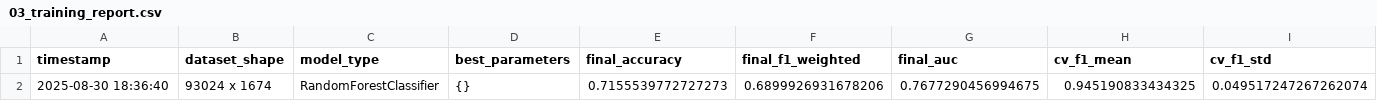
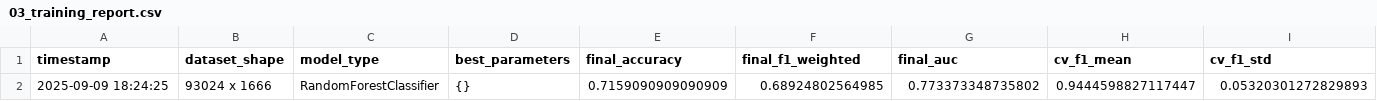
Before and after one commit to Butxer93/online_ds_thebridge_ml_project, a CSV file: reports/03_training_report.csv, drawn as a sheet; only a part is shown; removed rows and columns are numbered as before the commit, all else as after; rows hold the shown columns only; the diff names each change by its address in the sheet, - before the commit and + after, or states it on an @@ line.

```diff
--- a/reports/03_training_report.csv
+++ b/reports/03_training_report.csv
-row 2: 2025-08-30 18:36:40 | 93024 x 1674 | RandomForestClassifier | {} | 0.7155539772727273 | 0.6899926931678206 | 0.7677290456994675 | 0.945190833434325 | 0.049517247267262074
+row 2: 2025-09-09 18:24:25 | 93024 x 1666 | RandomForestClassifier | {} | 0.7159090909090909 | 0.68924802564985 | 0.773373348735802 | 0.9444598827117447 | 0.05320301272829893
```
Also changed, not shown: 27 other files.
